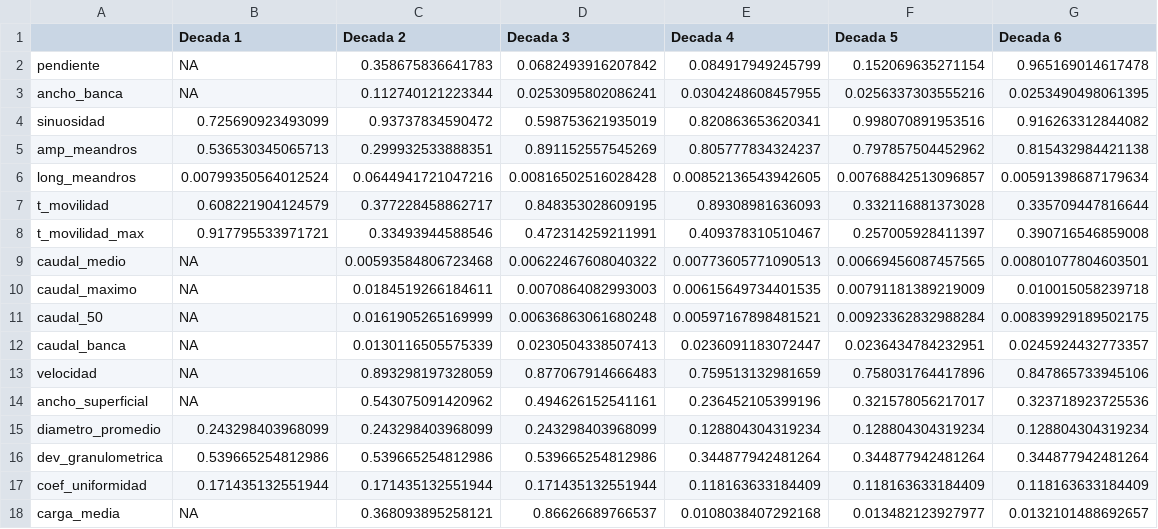
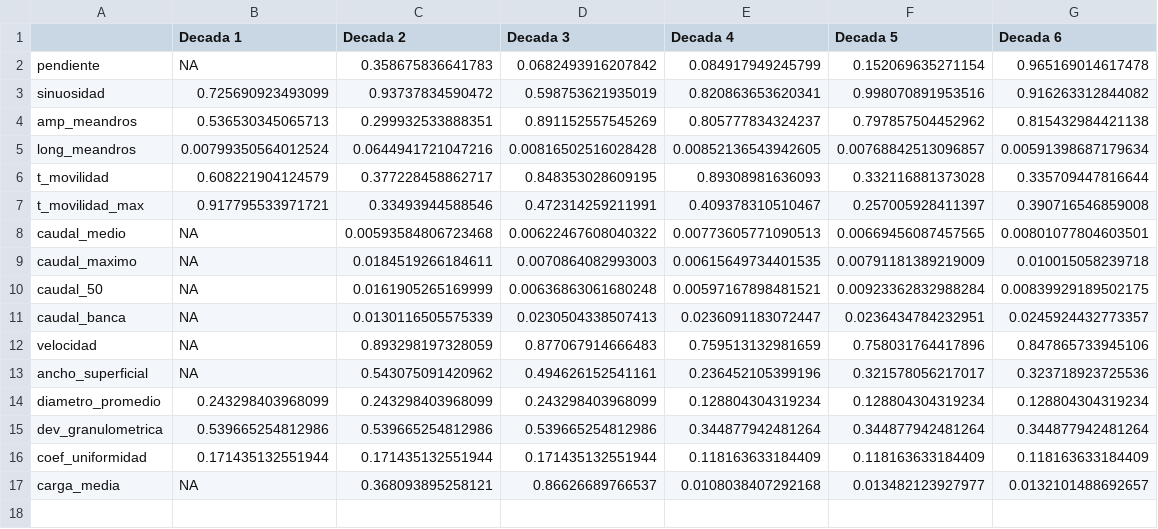
Before and after one commit to haachicanoy/Statistical_consulting, a CSV file: spatial_autocorrelation/moran_results.csv, drawn as a sheet; the diff names each change by its address in the sheet, - before the commit and + after, or states it on an @@ line.

```diff
--- a/spatial_autocorrelation/moran_results.csv
+++ b/spatial_autocorrelation/moran_results.csv
-row 3: ancho_banca | NA | 0.112740121223344 | 0.0253095802086241 | 0.0304248608457955 | 0.0256337303555216 | 0.0253490498061395
```
Also changed, not shown: iniData.csv, spatial_autocorrelation/mantel_results.csv, 2 other files.
